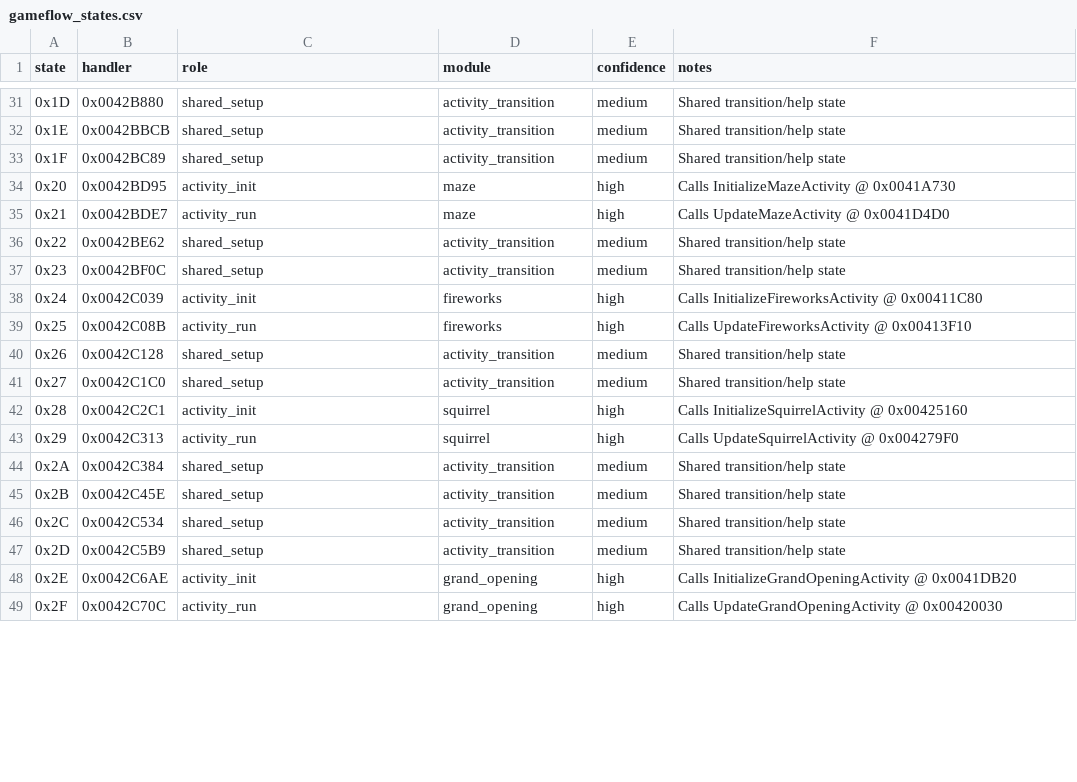
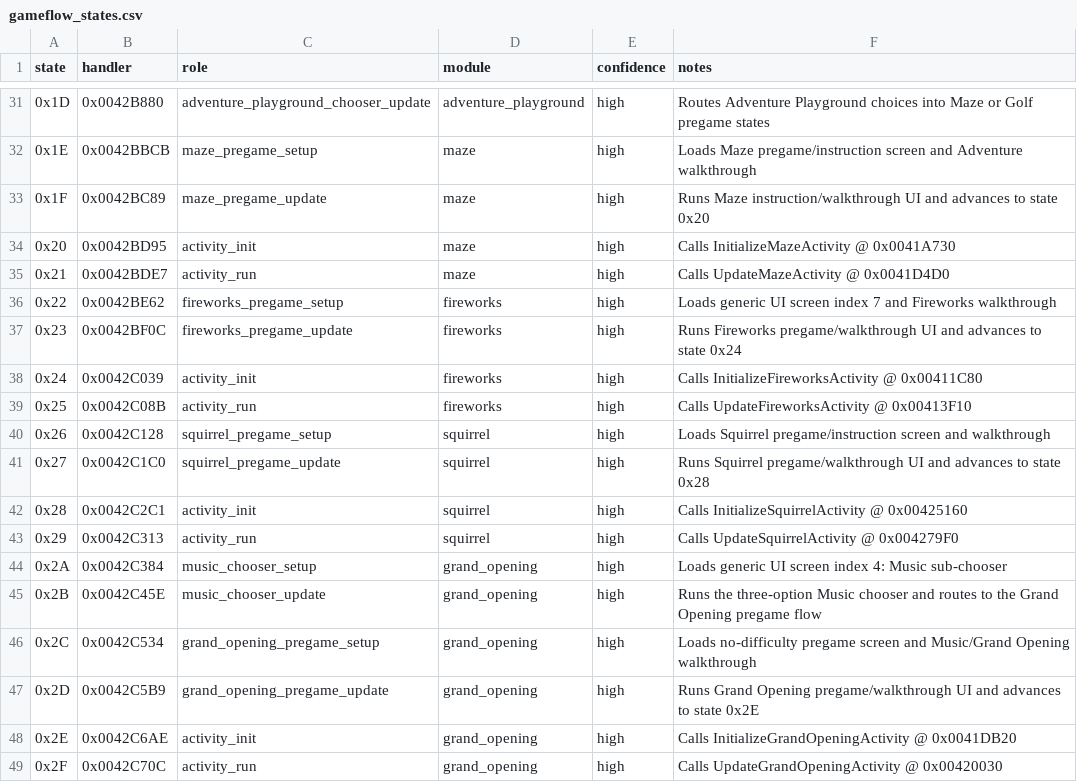
Before and after one commit to lizardpeter/btb-reverse, a CSV file: ghidra/gameflow_states.csv, drawn as a sheet; only a part is shown, gaps mark what is left out; the diff covers the shown part only.

Commit message:
Name activity chooser and pregame flow states

```diff
--- a/ghidra/gameflow_states.csv
+++ b/ghidra/gameflow_states.csv
@@ -31,18 +31,18 @@ state,handler,role,module,confidence,notes
-0x1D,0x0042B880,shared_setup,activity_transition,medium,"Shared transition/help state"
-0x1E,0x0042BBCB,shared_setup,activity_transition,medium,"Shared transition/help state"
-0x1F,0x0042BC89,shared_setup,activity_transition,medium,"Shared transition/help state"
+0x1D,0x0042B880,adventure_playground_chooser_update,adventure_playground,high,"Routes Adventure Playground choices into Maze or Golf pregame states"
+0x1E,0x0042BBCB,maze_pregame_setup,maze,high,"Loads Maze pregame/instruction screen and Adventure walkthrough"
+0x1F,0x0042BC89,maze_pregame_update,maze,high,"Runs Maze instruction/walkthrough UI and advances to state 0x20"
 0x20,0x0042BD95,activity_init,maze,high,"Calls InitializeMazeActivity @ 0x0041A730"
 0x21,0x0042BDE7,activity_run,maze,high,"Calls UpdateMazeActivity @ 0x0041D4D0"
-0x22,0x0042BE62,shared_setup,activity_transition,medium,"Shared transition/help state"
-0x23,0x0042BF0C,shared_setup,activity_transition,medium,"Shared transition/help state"
+0x22,0x0042BE62,fireworks_pregame_setup,fireworks,high,"Loads generic UI screen index 7 and Fireworks walkthrough"
+0x23,0x0042BF0C,fireworks_pregame_update,fireworks,high,"Runs Fireworks pregame/walkthrough UI and advances to state 0x24"
 0x24,0x0042C039,activity_init,fireworks,high,"Calls InitializeFireworksActivity @ 0x00411C80"
 0x25,0x0042C08B,activity_run,fireworks,high,"Calls UpdateFireworksActivity @ 0x00413F10"
-0x26,0x0042C128,shared_setup,activity_transition,medium,"Shared transition/help state"
-0x27,0x0042C1C0,shared_setup,activity_transition,medium,"Shared transition/help state"
+0x26,0x0042C128,squirrel_pregame_setup,squirrel,high,"Loads Squirrel pregame/instruction screen and walkthrough"
+0x27,0x0042C1C0,squirrel_pregame_update,squirrel,high,"Runs Squirrel pregame/walkthrough UI and advances to state 0x28"
 0x28,0x0042C2C1,activity_init,squirrel,high,"Calls InitializeSquirrelActivity @ 0x00425160"
 0x29,0x0042C313,activity_run,squirrel,high,"Calls UpdateSquirrelActivity @ 0x004279F0"
-0x2A,0x0042C384,shared_setup,activity_transition,medium,"Shared transition/help state"
-0x2B,0x0042C45E,shared_setup,activity_transition,medium,"Shared transition/help state"
-0x2C,0x0042C534,shared_setup,activity_transition,medium,"Shared transition/help state"
-0x2D,0x0042C5B9,shared_setup,activity_transition,medium,"Shared transition/help state"
+0x2A,0x0042C384,music_chooser_setup,grand_opening,high,"Loads generic UI screen index 4: Music sub-chooser"
+0x2B,0x0042C45E,music_chooser_update,grand_opening,high,"Runs the three-option Music chooser and routes to the Grand Opening pregame flow"
+0x2C,0x0042C534,grand_opening_pregame_setup,grand_opening,high,"Loads no-difficulty pregame screen and Music/Grand Opening walkthrough"
+0x2D,0x0042C5B9,grand_opening_pregame_update,grand_opening,high,"Runs Grand Opening pregame/walkthrough UI and advances to state 0x2E"
 0x2E,0x0042C6AE,activity_init,grand_opening,high,"Calls InitializeGrandOpeningActivity @ 0x0041DB20"
```
Also changed, not shown: 68 edited cells elsewhere in this file.
